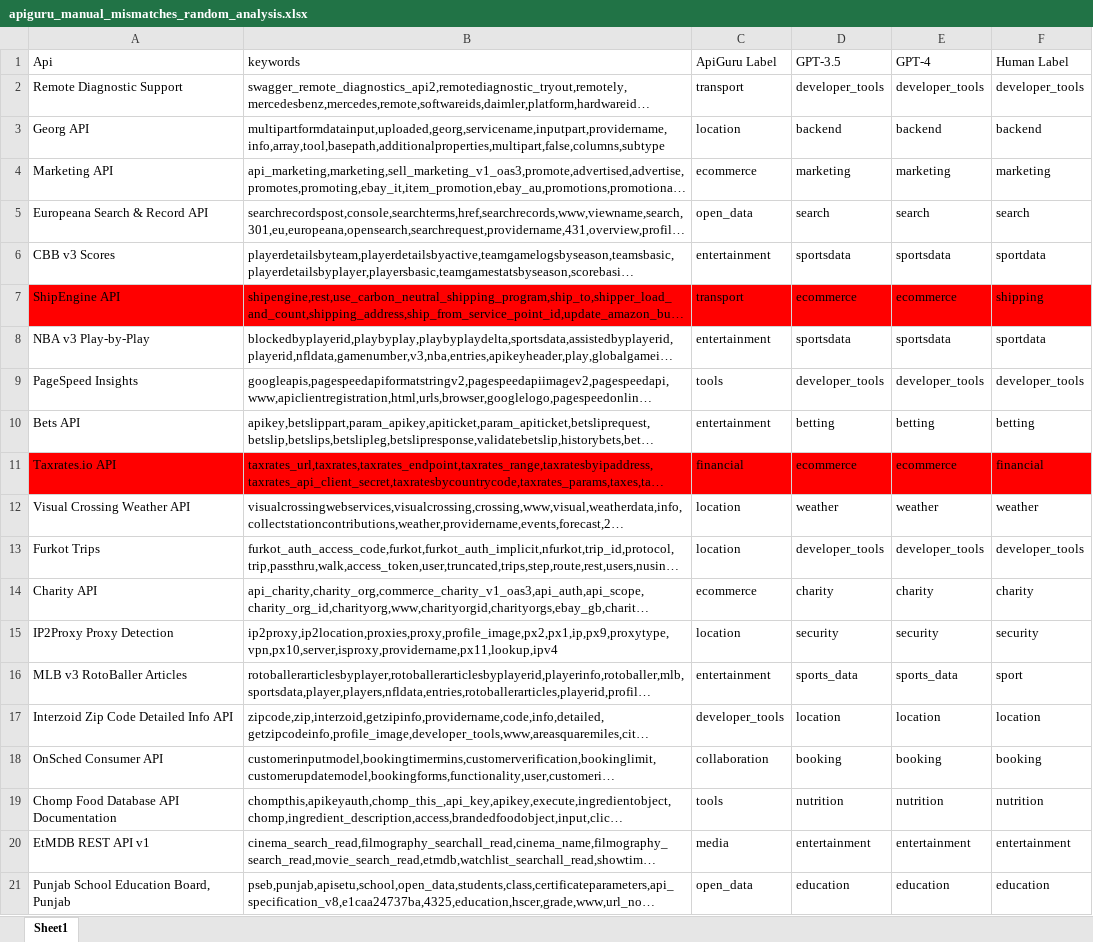
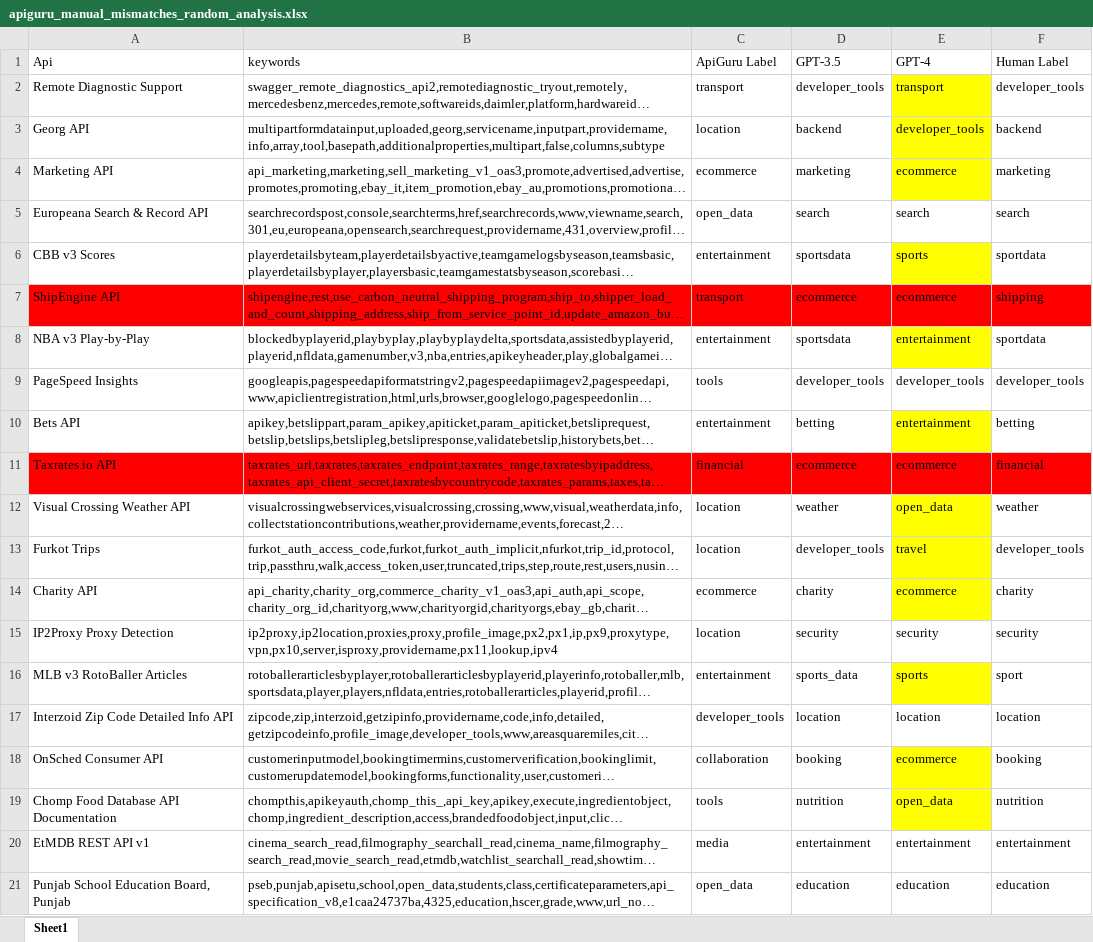
Before and after one commit to UQAR-TUW/enhancing-api-labelling-bert-gpt, an Excel workbook: results/manual_random_analysis/apiguru_manual_mismatches_random_analysis.xlsx, sheet Sheet1, drawn as a sheet; long unchanged cells end in …; values as stored, in another font and other column widths than the file's, no borders; the diff names each change by its address in the sheet, - before the commit and + after, or states it on an @@ line.

Commit message:
fix: update results analysis table

```diff
--- a/results/manual_random_analysis/apiguru_manual_mismatches_random_analysis.xlsx (sheet Sheet1)
+++ b/results/manual_random_analysis/apiguru_manual_mismatches_random_analysis.xlsx (sheet Sheet1)
-E2 (GPT-4): developer_tools
+E2 (GPT-4): transport
-E2:E4 fill: none
+E2:E4 fill: #FFFF00
-E3 (GPT-4): backend
+E3 (GPT-4): developer_tools
-E4 (GPT-4): marketing
+E4 (GPT-4): ecommerce
-E6 (GPT-4): sportsdata
+E6 (GPT-4): sports
-E6 fill: none
+E6 fill: #FFFF00
-E8 (GPT-4): sportsdata
+E8 (GPT-4): entertainment
-E8 fill: none
+E8 fill: #FFFF00
-E10 (GPT-4): betting
+E10 (GPT-4): entertainment
-E10 fill: none
+E10 fill: #FFFF00
-E12 (GPT-4): weather
+E12 (GPT-4): open_data
-E12:E14 fill: none
+E12:E14 fill: #FFFF00
-E13 (GPT-4): developer_tools
+E13 (GPT-4): travel
-E14 (GPT-4): charity
+E14 (GPT-4): ecommerce
-E16 (GPT-4): sports_data
+E16 (GPT-4): sports
-E16 fill: none
+E16 fill: #FFFF00
-E18 (GPT-4): booking
+E18 (GPT-4): ecommerce
-E18:E19 fill: none
+E18:E19 fill: #FFFF00
-E19 (GPT-4): nutrition
+E19 (GPT-4): open_data
```
